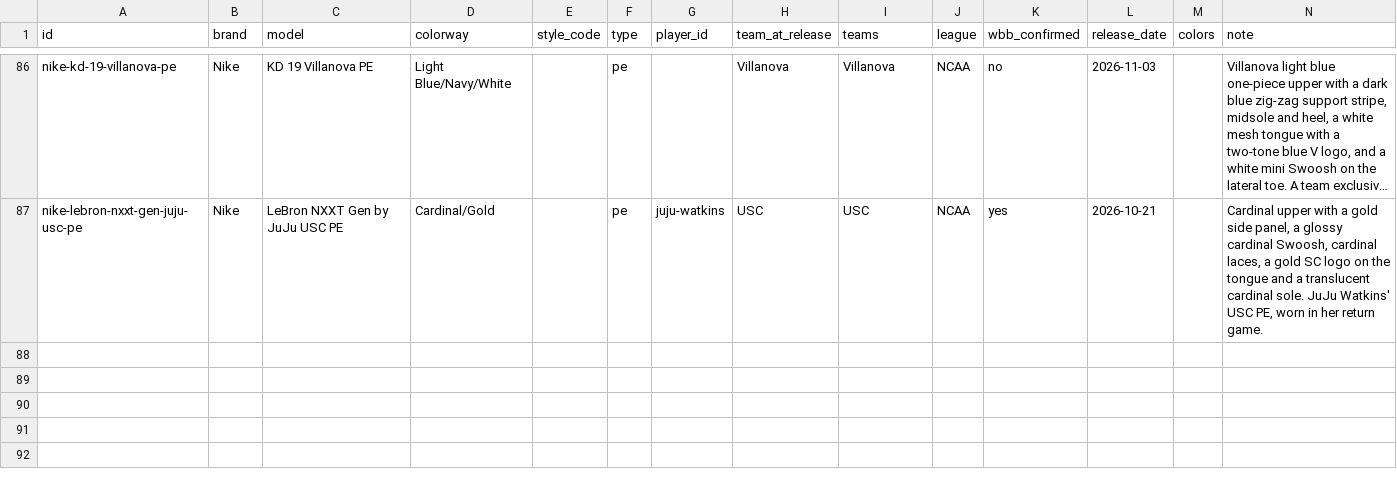
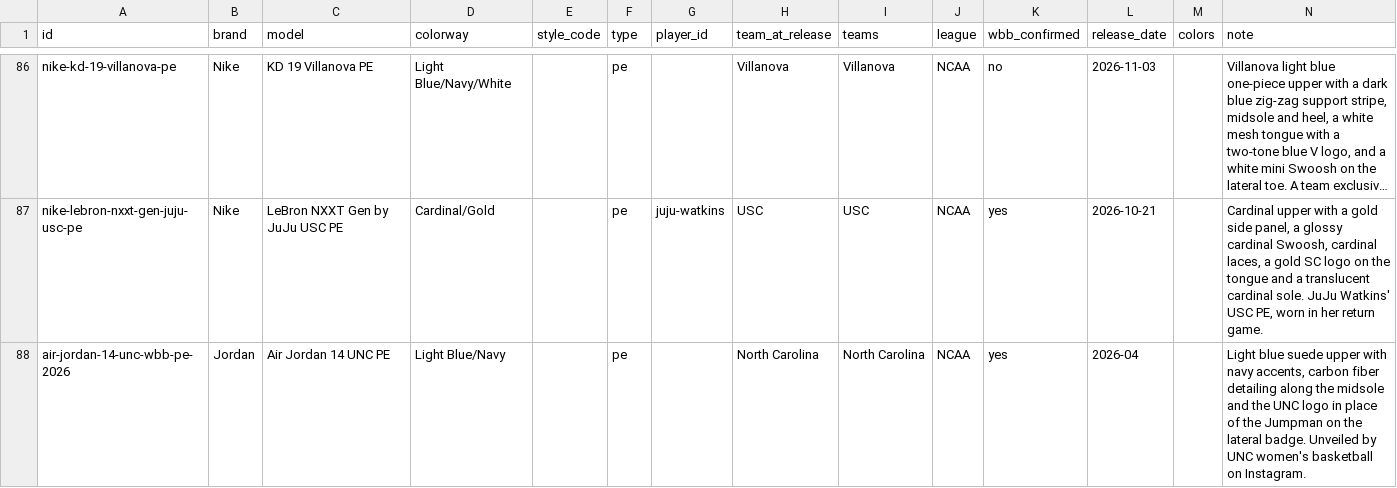
Before and after one commit to elcarrillo/wbb_kicks, a CSV file: data/shoes.csv, drawn as a sheet; only a part is shown, gaps mark what is left out; long unchanged cells end in …; the diff names each change by its address in the sheet, - before the commit and + after, or states it on an @@ line.

Commit message:
Add UNC Air Jordan 14 PE

```diff
--- a/data/shoes.csv
+++ b/data/shoes.csv
+row 88: air-jordan-14-unc-wbb-pe-2026 | Jordan | Air Jordan 14 UNC PE | Light Blue/Navy |  | pe |  | North Carolina | North Carolina | NCAA | yes | 2026-04 |  | Light blue suede upper with navy accents, carbon fiber detailing along the midsole and the UNC logo in place of the Jumpman on the lateral badge. Unveiled by UNC women's basketball on Instagram.
```
Also changed, not shown: data/sources.csv.
